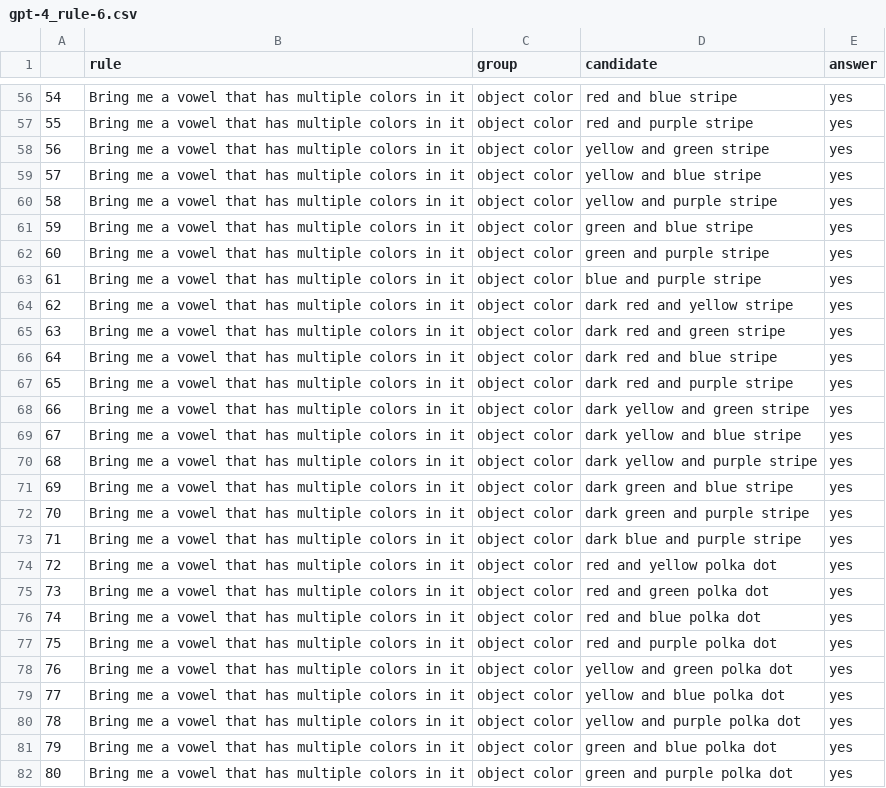
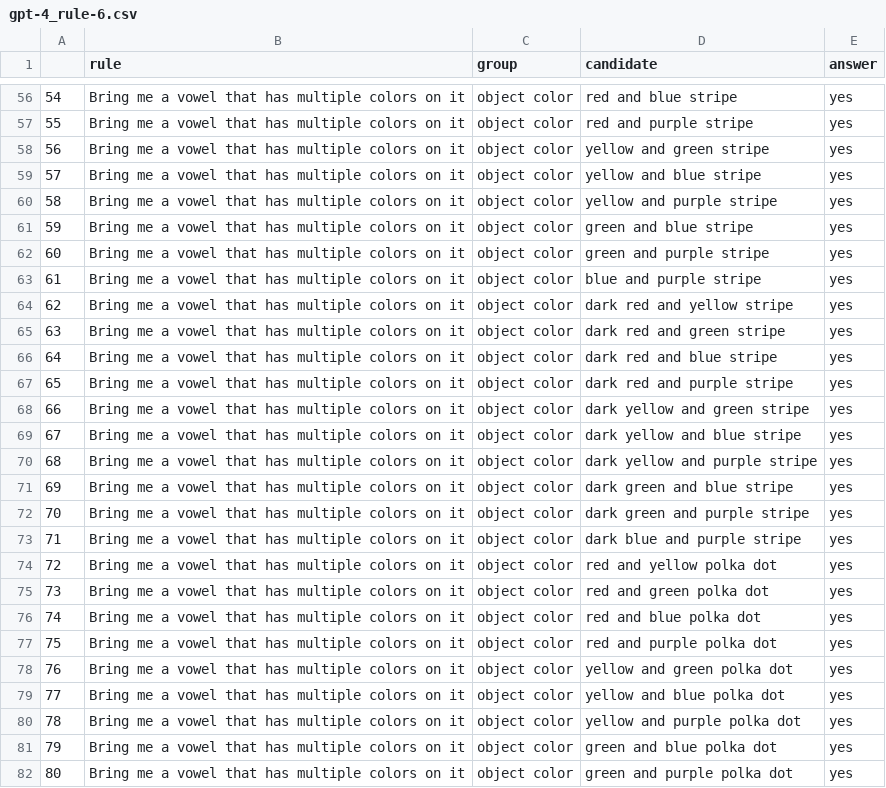
Before and after one commit to andipeng/align-lang, a CSV file: lm_experiments/results/gpt-4_rule-6.csv, drawn as a sheet; only a part is shown, gaps mark what is left out; the diff covers the shown part only.

Commit message:
updated rule 6 typo

```diff
--- a/lm_experiments/results/gpt-4_rule-6.csv
+++ b/lm_experiments/results/gpt-4_rule-6.csv
@@ -56,27 +56,27 @@
-54,Bring me a vowel that has multiple colors in it,object color,red and blue stripe,yes
-55,Bring me a vowel that has multiple colors in it,object color,red and purple stripe,yes
-56,Bring me a vowel that has multiple colors in it,object color,yellow and green stripe,yes
-57,Bring me a vowel that has multiple colors in it,object color,yellow and blue stripe,yes
-58,Bring me a vowel that has multiple colors in it,object color,yellow and purple stripe,yes
-59,Bring me a vowel that has multiple colors in it,object color,green and blue stripe,yes
-60,Bring me a vowel that has multiple colors in it,object color,green and purple stripe,yes
-61,Bring me a vowel that has multiple colors in it,object color,blue and purple stripe,yes
-62,Bring me a vowel that has multiple colors in it,object color,dark red and yellow stripe,yes
-63,Bring me a vowel that has multiple colors in it,object color,dark red and green stripe,yes
-64,Bring me a vowel that has multiple colors in it,object color,dark red and blue stripe,yes
-65,Bring me a vowel that has multiple colors in it,object color,dark red and purple stripe,yes
-66,Bring me a vowel that has multiple colors in it,object color,dark yellow and green stripe,yes
-67,Bring me a vowel that has multiple colors in it,object color,dark yellow and blue stripe,yes
-68,Bring me a vowel that has multiple colors in it,object color,dark yellow and purple stripe,yes
-69,Bring me a vowel that has multiple colors in it,object color,dark green and blue stripe,yes
-70,Bring me a vowel that has multiple colors in it,object color,dark green and purple stripe,yes
-71,Bring me a vowel that has multiple colors in it,object color,dark blue and purple stripe,yes
-72,Bring me a vowel that has multiple colors in it,object color,red and yellow polka dot,yes
-73,Bring me a vowel that has multiple colors in it,object color,red and green polka dot,yes
-74,Bring me a vowel that has multiple colors in it,object color,red and blue polka dot,yes
-75,Bring me a vowel that has multiple colors in it,object color,red and purple polka dot,yes
-76,Bring me a vowel that has multiple colors in it,object color,yellow and green polka dot,yes
-77,Bring me a vowel that has multiple colors in it,object color,yellow and blue polka dot,yes
-78,Bring me a vowel that has multiple colors in it,object color,yellow and purple polka dot,yes
-79,Bring me a vowel that has multiple colors in it,object color,green and blue polka dot,yes
-80,Bring me a vowel that has multiple colors in it,object color,green and purple polka dot,yes
+54,Bring me a vowel that has multiple colors on it,object color,red and blue stripe,yes
+55,Bring me a vowel that has multiple colors on it,object color,red and purple stripe,yes
+56,Bring me a vowel that has multiple colors on it,object color,yellow and green stripe,yes
+57,Bring me a vowel that has multiple colors on it,object color,yellow and blue stripe,yes
+58,Bring me a vowel that has multiple colors on it,object color,yellow and purple stripe,yes
+59,Bring me a vowel that has multiple colors on it,object color,green and blue stripe,yes
+60,Bring me a vowel that has multiple colors on it,object color,green and purple stripe,yes
+61,Bring me a vowel that has multiple colors on it,object color,blue and purple stripe,yes
+62,Bring me a vowel that has multiple colors on it,object color,dark red and yellow stripe,yes
+63,Bring me a vowel that has multiple colors on it,object color,dark red and green stripe,yes
+64,Bring me a vowel that has multiple colors on it,object color,dark red and blue stripe,yes
+65,Bring me a vowel that has multiple colors on it,object color,dark red and purple stripe,yes
+66,Bring me a vowel that has multiple colors on it,object color,dark yellow and green stripe,yes
+67,Bring me a vowel that has multiple colors on it,object color,dark yellow and blue stripe,yes
+68,Bring me a vowel that has multiple colors on it,object color,dark yellow and purple stripe,yes
+69,Bring me a vowel that has multiple colors on it,object color,dark green and blue stripe,yes
+70,Bring me a vowel that has multiple colors on it,object color,dark green and purple stripe,yes
+71,Bring me a vowel that has multiple colors on it,object color,dark blue and purple stripe,yes
+72,Bring me a vowel that has multiple colors on it,object color,red and yellow polka dot,yes
+73,Bring me a vowel that has multiple colors on it,object color,red and green polka dot,yes
+74,Bring me a vowel that has multiple colors on it,object color,red and blue polka dot,yes
+75,Bring me a vowel that has multiple colors on it,object color,red and purple polka dot,yes
+76,Bring me a vowel that has multiple colors on it,object color,yellow and green polka dot,yes
+77,Bring me a vowel that has multiple colors on it,object color,yellow and blue polka dot,yes
+78,Bring me a vowel that has multiple colors on it,object color,yellow and purple polka dot,yes
+79,Bring me a vowel that has multiple colors on it,object color,green and blue polka dot,yes
+80,Bring me a vowel that has multiple colors on it,object color,green and purple polka dot,yes
```
Also changed, not shown: 89 edited cells elsewhere in this file.
